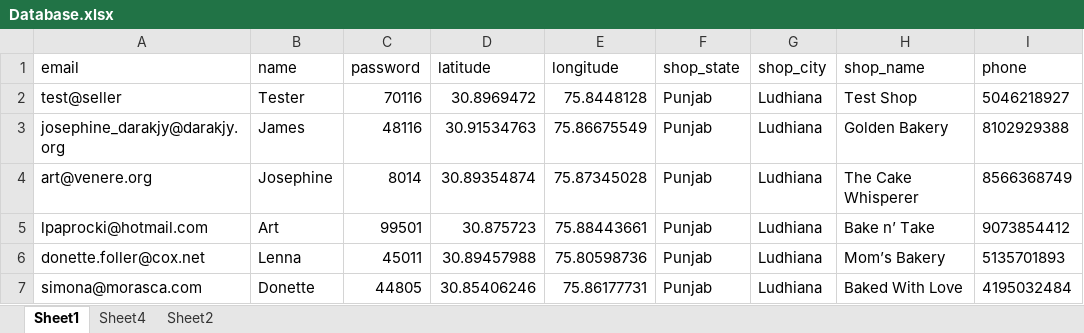
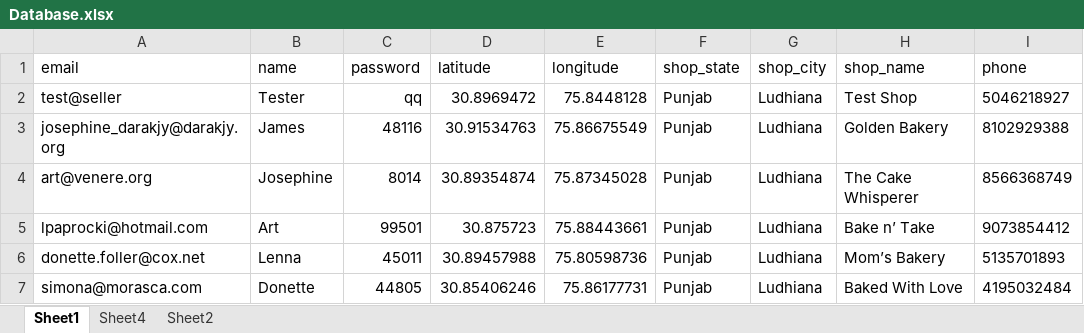
Before and after one commit to DhruvK-Sethi/APEX-Hackathon, an Excel workbook: daveydark/src/Database.xlsx, sheet Sheet1, drawn as a sheet; only a part is shown; values as stored, in another font and other column widths than the file's, no borders; the diff names each change by its address in the sheet, - before the commit and + after, or states it on an @@ line.

```diff
--- a/daveydark/src/Database.xlsx (sheet Sheet1)
+++ b/daveydark/src/Database.xlsx (sheet Sheet1)
-C2 (password): 70116
+C2 (password): qq
```
Also changed, not shown: sheet Sheet2, 2 other files.
